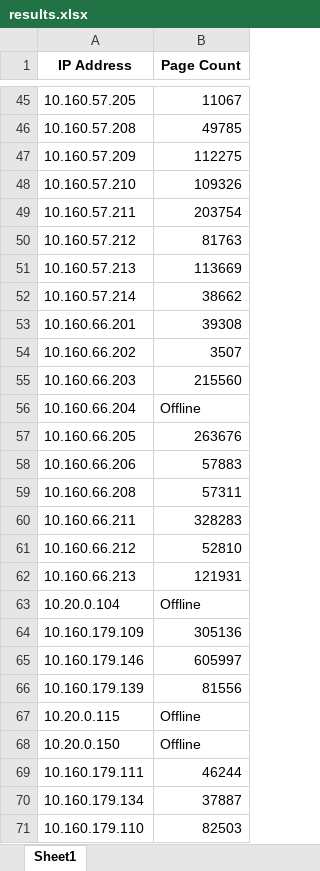
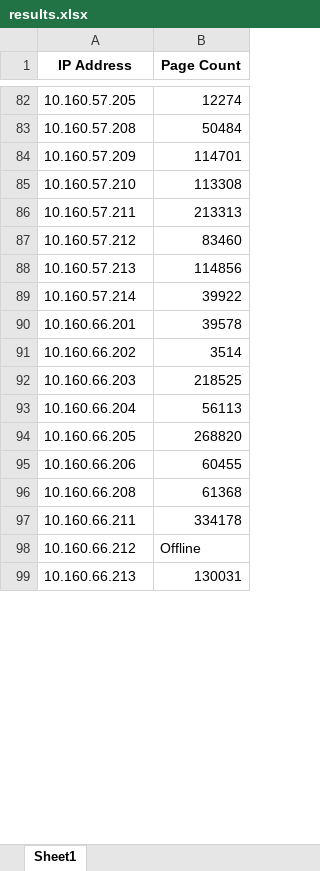
Before and after one commit to serbanzsolt/Printer-PageCounter, an Excel workbook: results.xlsx, sheet Sheet1, drawn as a sheet; only a part is shown, gaps mark what is left out; values as stored, in another font and other column widths than the file's, no borders; removed rows and columns are numbered as before the commit, all else as after; the diff covers the shown part only; the diff names each change by its address in the sheet, - before the commit and + after, or states it on an @@ line.

```diff
--- a/results.xlsx (sheet Sheet1)
+++ b/results.xlsx (sheet Sheet1)
-B82 (Page Count): 11067
+B82 (Page Count): 12274
-B83 (Page Count): 49785
+B83 (Page Count): 50484
-B84 (Page Count): 112275
+B84 (Page Count): 114701
-B85 (Page Count): 109326
+B85 (Page Count): 113308
-B86 (Page Count): 203754
+B86 (Page Count): 213313
-B87 (Page Count): 81763
+B87 (Page Count): 83460
-B88 (Page Count): 113669
+B88 (Page Count): 114856
-B89 (Page Count): 38662
+B89 (Page Count): 39922
-B90 (Page Count): 39308
+B90 (Page Count): 39578
-B91 (Page Count): 3507
+B91 (Page Count): 3514
-B92 (Page Count): 215560
+B92 (Page Count): 218525
-B93 (Page Count): Offline
+B93 (Page Count): 56113
-B94 (Page Count): 263676
+B94 (Page Count): 268820
-B95 (Page Count): 57883
+B95 (Page Count): 60455
-B96 (Page Count): 57311
+B96 (Page Count): 61368
-B97 (Page Count): 328283
+B97 (Page Count): 334178
-B98 (Page Count): 52810
+B98 (Page Count): Offline
-B99 (Page Count): 121931
+B99 (Page Count): 130031
-row 63: 10.20.0.104 | Offline
-row 64: 10.160.179.109 | 305136
-row 65: 10.160.179.146 | 605997
-row 66: 10.160.179.139 | 81556
-row 67: 10.20.0.115 | Offline
-row 68: 10.20.0.150 | Offline
-row 69: 10.160.179.111 | 46244
-row 70: 10.160.179.134 | 37887
-row 71: 10.160.179.110 | 82503
```
Also changed, not shown: 44 added rows, 40 removed rows, 2 moved rows and 42 edited cells elsewhere in this sheet, ip.xlsx, ip_addresses.xlsx, 4 other files.
